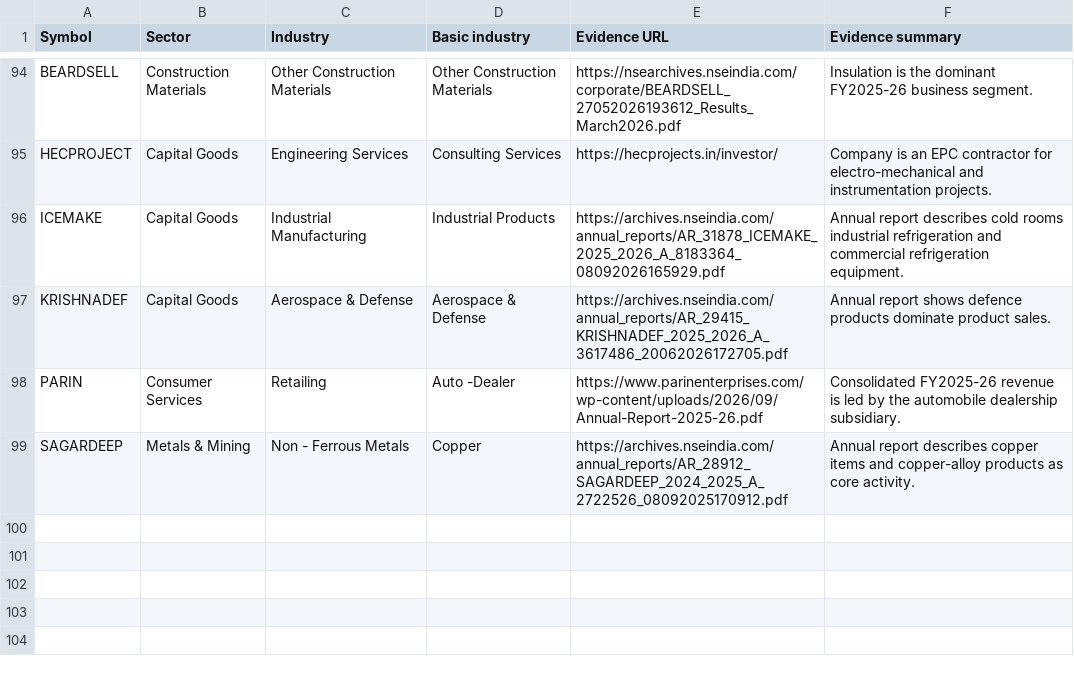
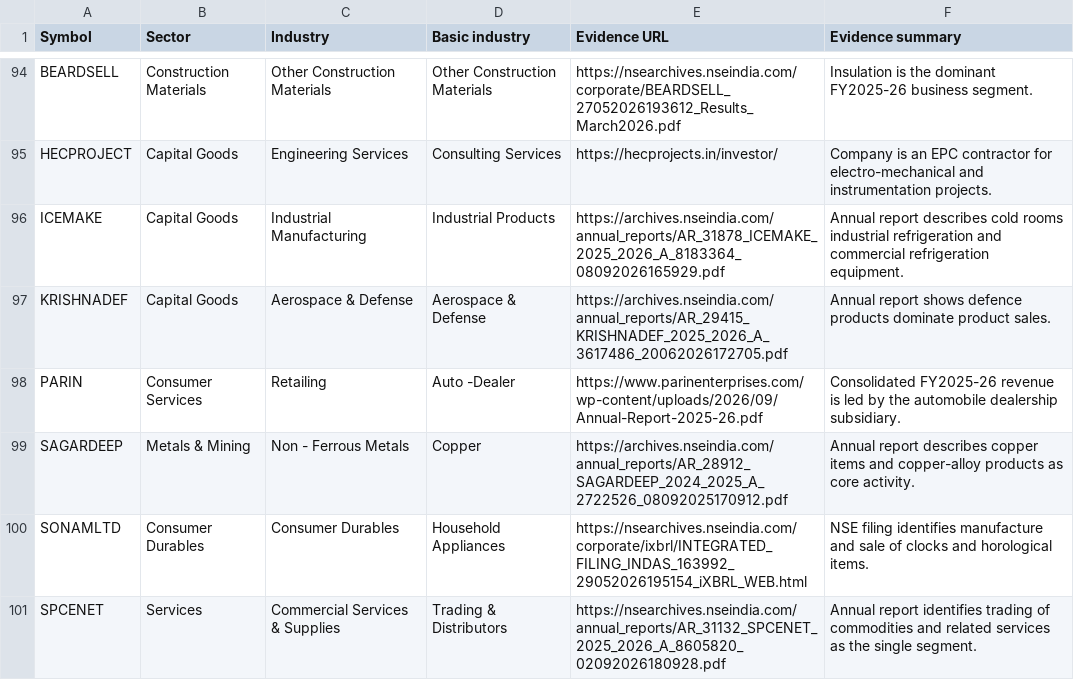
Before and after one commit to enamzafar2-beep/nse-stock-screener, a CSV file: manual_industry_overrides.csv, drawn as a sheet; only a part is shown, gaps mark what is left out; the diff names each change by its address in the sheet, - before the commit and + after, or states it on an @@ line.

Commit message:
Add two disclosure-backed industry classifications

```diff
--- a/manual_industry_overrides.csv
+++ b/manual_industry_overrides.csv
+row 100: SONAMLTD | Consumer Durables | Consumer Durables | Household Appliances | https://nsearchives.nseindia.com/corporate/ixbrl/INTEGRATED_FILING_INDAS_163992_29052026195154_iXBRL_WEB.html | NSE filing identifies manufacture and sale of clocks and horological items.
+row 101: SPCENET | Services | Commercial Services & Supplies | Trading & Distributors | https://nsearchives.nseindia.com/annual_reports/AR_31132_SPCENET_2025_2026_A_8605820_02092026180928.pdf | Annual report identifies trading of commodities and related services as the single segment.
```
